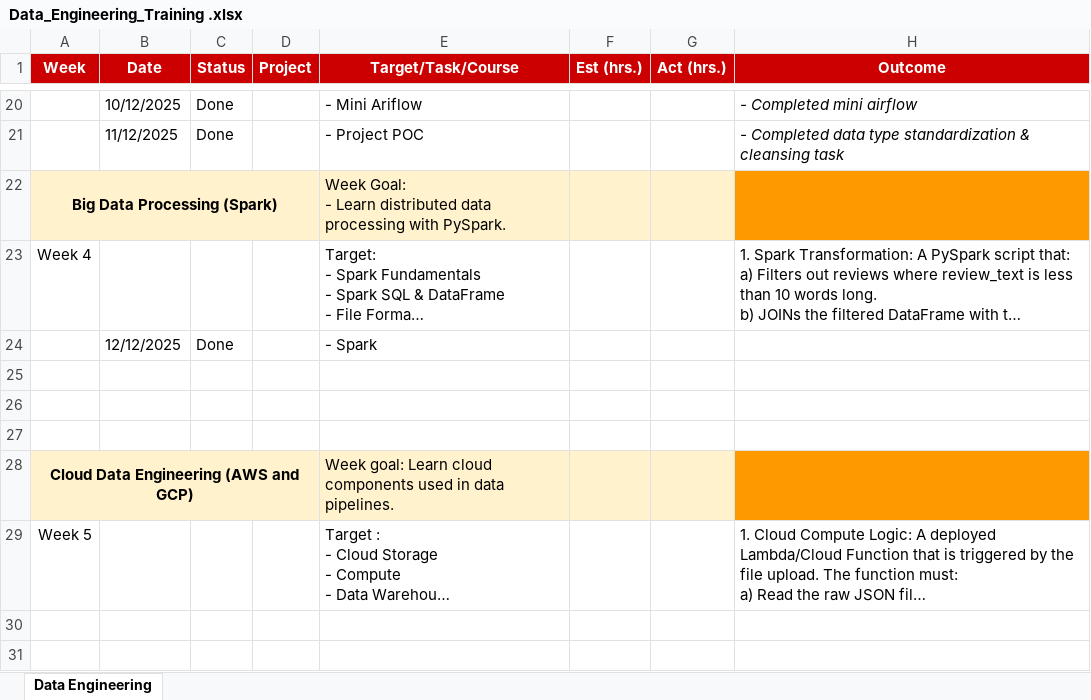
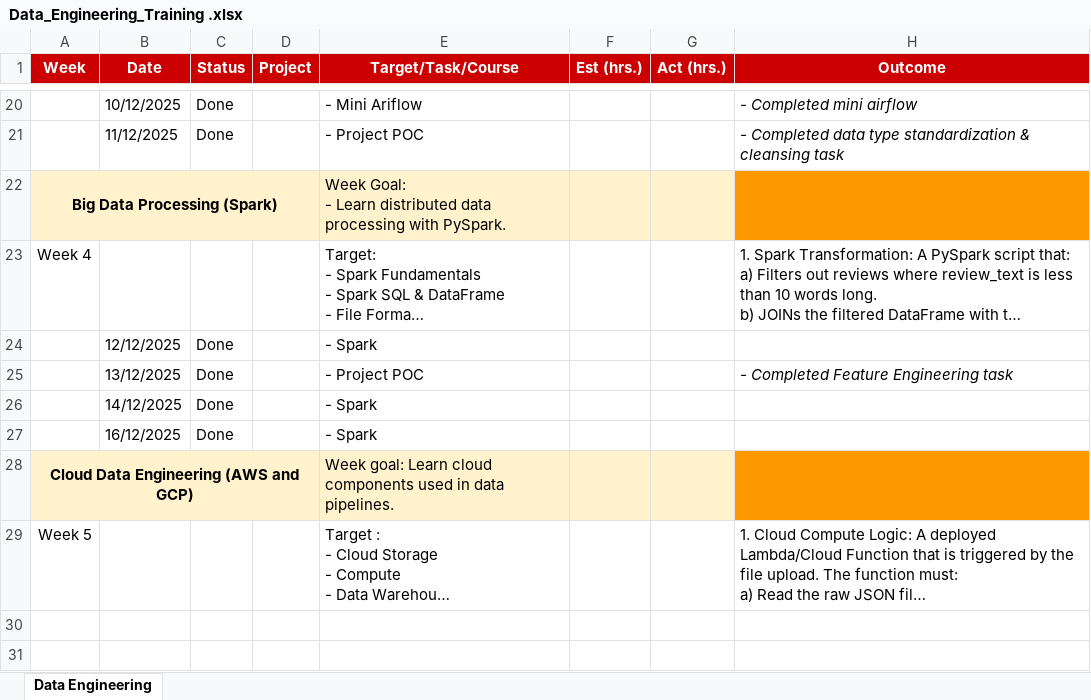
Before and after one commit to huyhoang171/Progress_Kyanon, an Excel workbook: Data_Engineering_Training .xlsx, sheet Data Engineering, drawn as a sheet; only a part is shown, gaps mark what is left out; long unchanged cells end in …; values as stored, in another font and other column widths than the file's, no borders; the diff names each change by its address in the sheet, - before the commit and + after, or states it on an @@ line.

Commit message:
feat: update week 4

```diff
--- a/Data_Engineering_Training .xlsx (sheet Data Engineering)
+++ b/Data_Engineering_Training .xlsx (sheet Data Engineering)
-row 25: (empty)
+row 25:  | 13/12/2025 | Done |  | - Project POC |  |  | - Completed Feature Engineering task
-row 26: (empty)
+row 26:  | 14/12/2025 | Done |  | - Spark
-row 27: (empty)
+row 27:  | 16/12/2025 | Done |  | - Spark
```
Also changed, not shown: 1 other file.
